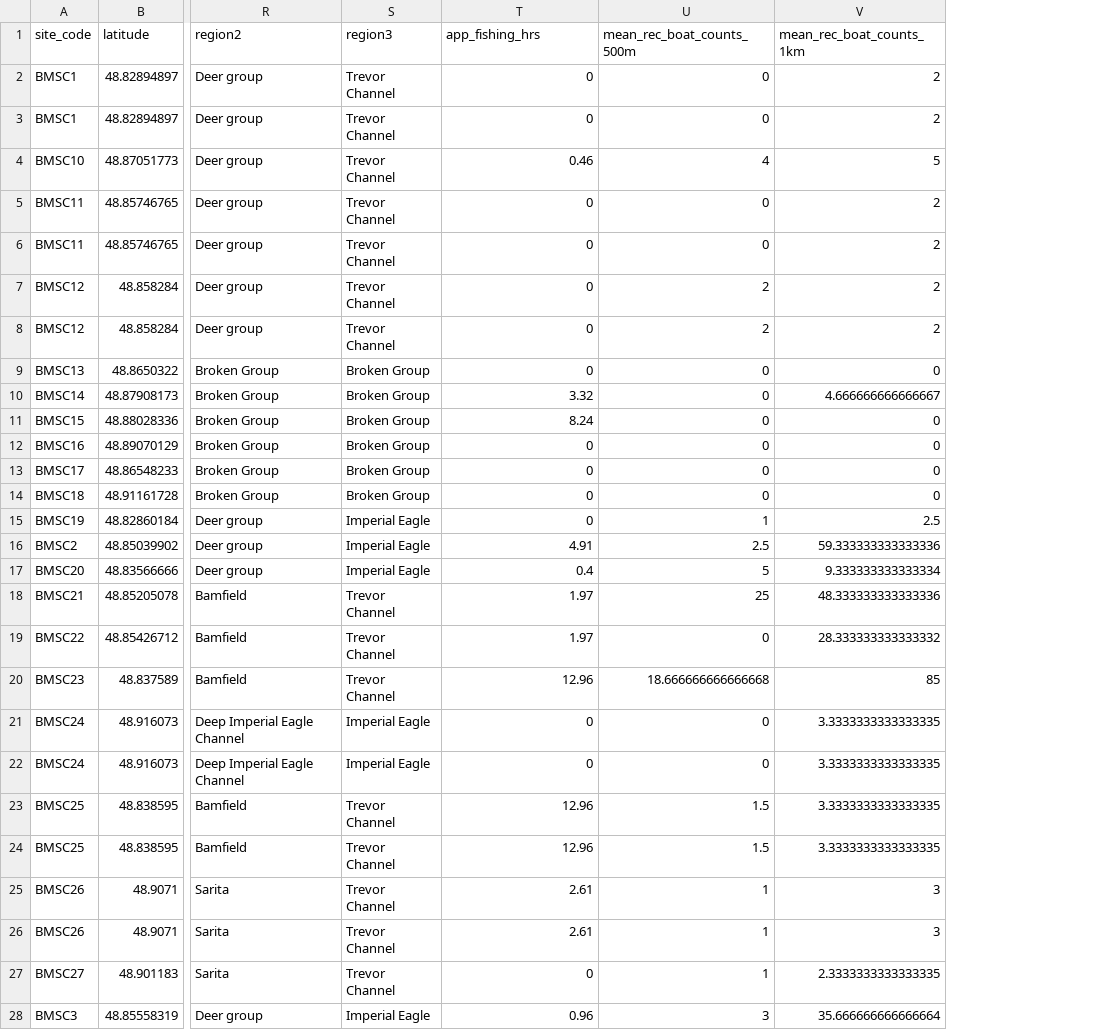
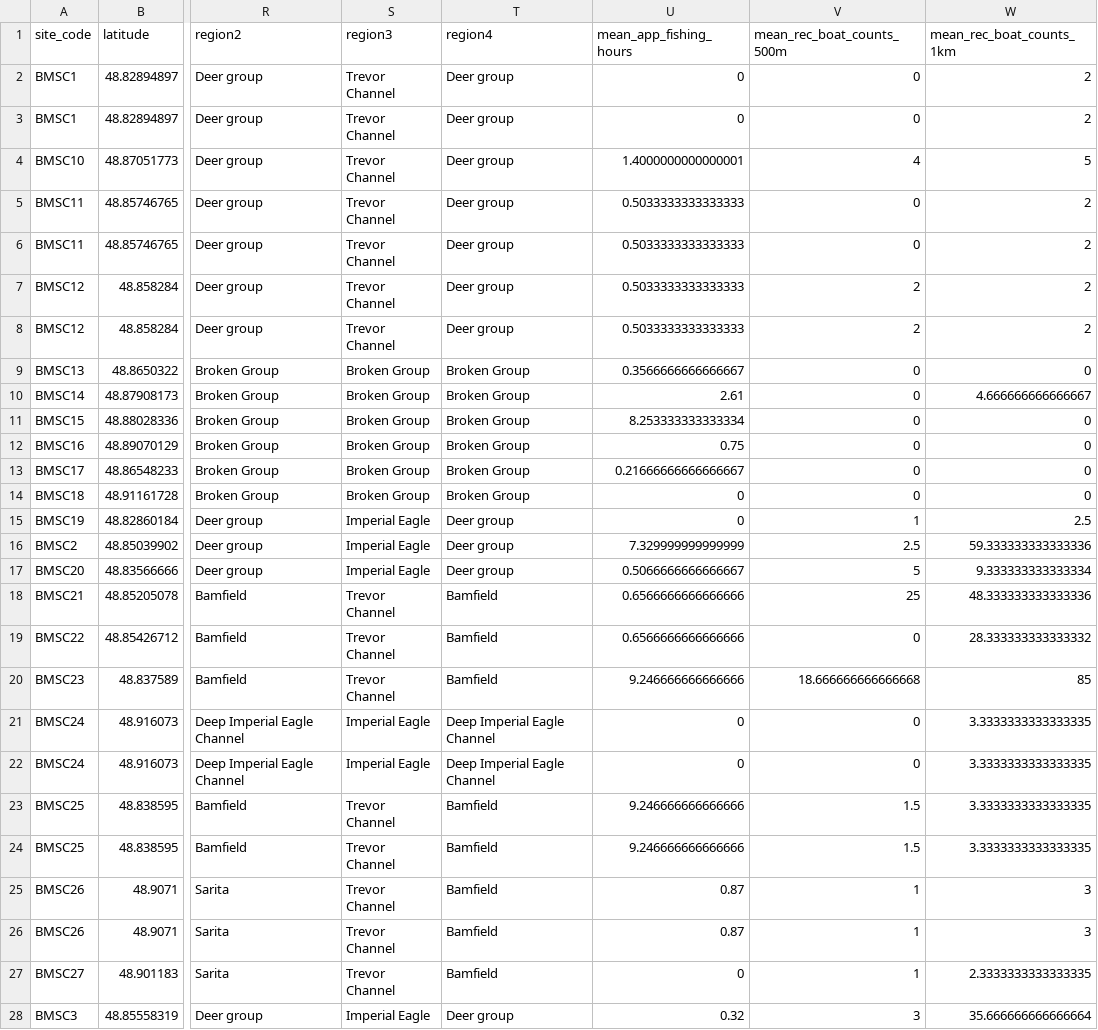
Before and after one commit to a1ecjones/Alec_Jones_Honours, a CSV file: Jones_honours/03_clean_data/urch_sn_ratio_mod_data.csv, drawn as a sheet; only a part is shown, gaps mark what is left out; addresses are those after the commit; the diff covers the shown part only; the diff names each change by its address in the sheet, - before the commit and + after, or states it on an @@ line.

Commit message:
Adding in more years of GFW data and finding average

```diff
--- a/Jones_honours/03_clean_data/urch_sn_ratio_mod_data.csv
+++ b/Jones_honours/03_clean_data/urch_sn_ratio_mod_data.csv
+column T (region4), rows 2-28: Deer group | Deer group | Deer group | Deer group | Deer group | Deer group | Deer group | Broken Group | Broken Group | Broken Group | Broken Group | Broken Group | Broken Group | Deer group | Deer group | Deer group | Bamfield | Bamfield | Bamfield | Deep Imperial Eagle Channel | Deep Imperial Eagle Channel | Bamfield | Bamfield | Bamfield | Bamfield | Bamfield | Deer group
-U1: app_fishing_hrs
+U1: mean_app_fishing_hours
-U4 (mean_app_fishing_hours): 0.46
+U4 (mean_app_fishing_hours): 1.4000000000000001
-U5:U8 (mean_app_fishing_hours): 0
+U5:U8 (mean_app_fishing_hours): 0.5033333333333333
-U9 (mean_app_fishing_hours): 0
+U9 (mean_app_fishing_hours): 0.3566666666666667
-U10 (mean_app_fishing_hours): 3.32
+U10 (mean_app_fishing_hours): 2.61
-U11 (mean_app_fishing_hours): 8.24
+U11 (mean_app_fishing_hours): 8.253333333333334
-U12 (mean_app_fishing_hours): 0
+U12 (mean_app_fishing_hours): 0.75
-U13 (mean_app_fishing_hours): 0
+U13 (mean_app_fishing_hours): 0.21666666666666667
-U16 (mean_app_fishing_hours): 4.91
+U16 (mean_app_fishing_hours): 7.329999999999999
-U17 (mean_app_fishing_hours): 0.4
+U17 (mean_app_fishing_hours): 0.5066666666666667
-U18:U19 (mean_app_fishing_hours): 1.97
+U18:U19 (mean_app_fishing_hours): 0.6566666666666666
-U20 (mean_app_fishing_hours): 12.96
+U20 (mean_app_fishing_hours): 9.246666666666666
-U23:U24 (mean_app_fishing_hours): 12.96
+U23:U24 (mean_app_fishing_hours): 9.246666666666666
-U25:U26 (mean_app_fishing_hours): 2.61
+U25:U26 (mean_app_fishing_hours): 0.87
-U28 (mean_app_fishing_hours): 0.96
+U28 (mean_app_fishing_hours): 0.32
```
Also changed, not shown: 2 edited cells elsewhere in this file, 5 other files.
